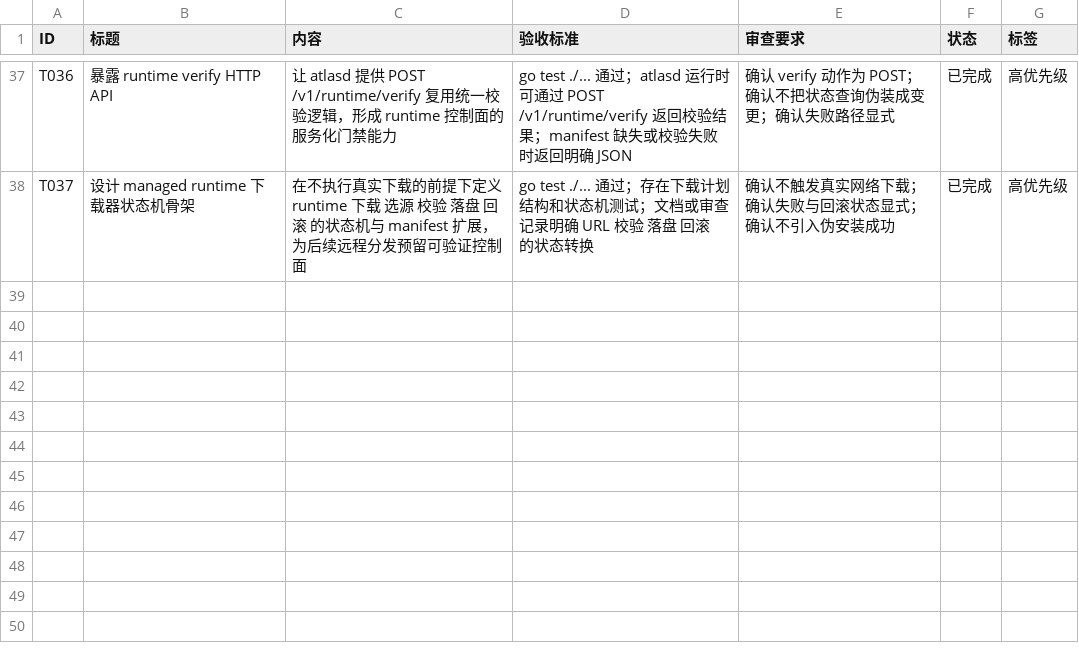
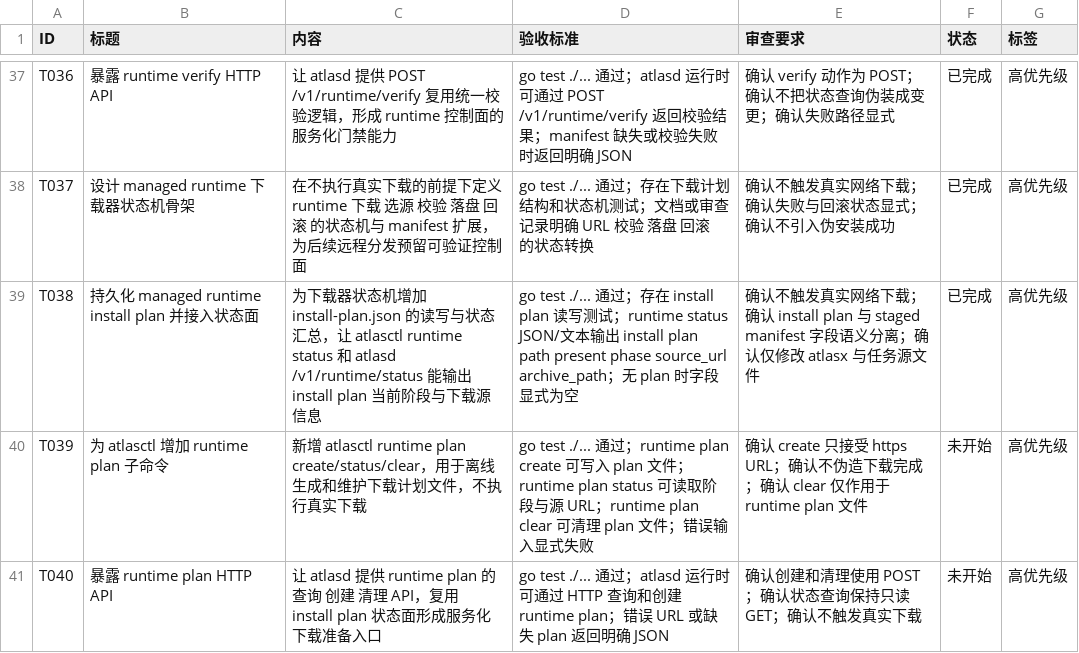
Before and after one commit to MisonL/AtlasX-Go, a CSV file: tasks.csv, drawn as a sheet; only a part is shown, gaps mark what is left out.

Commit message:
Persist runtime install plan status

```diff
--- a/tasks.csv
+++ b/tasks.csv
@@ -38 +38,4 @@ T036,暴露 runtime verify HTTP API,让 atlasd 提供 POST /v1/runtime/verify
 T037,设计 managed runtime 下载器状态机骨架,在不执行真实下载的前提下定义 runtime 下载 选源 校验 落盘 回滚 的状态机与 manifest 扩展，为后续远程分发预留可验证控制面,"go test ./... 通过；存在下载计划结构和状态机测试；文档或审查记录明确 URL 校验 落盘 回滚 的状态转换",确认不触发真实网络下载；确认失败与回滚状态显式；确认不引入伪安装成功,已完成,高优先级
+T038,持久化 managed runtime install plan 并接入状态面,为下载器状态机增加 install-plan.json 的读写与状态汇总，让 atlasctl runtime status 和 atlasd /v1/runtime/status 能输出 install plan 当前阶段与下载源信息,"go test ./... 通过；存在 install plan 读写测试；runtime status JSON/文本输出 install plan path present phase source_url archive_path；无 plan 时字段显式为空",确认不触发真实网络下载；确认 install plan 与 staged manifest 字段语义分离；确认仅修改 atlasx 与任务源文件,已完成,高优先级
+T039,为 atlasctl 增加 runtime plan 子命令,新增 atlasctl runtime plan create/status/clear，用于离线生成和维护下载计划文件，不执行真实下载,"go test ./... 通过；runtime plan create 可写入 plan 文件；runtime plan status 可读取阶段与源 URL；runtime plan clear 可清理 plan 文件；错误输入显式失败",确认 create 只接受 https URL；确认不伪造下载完成；确认 clear 仅作用于 runtime plan 文件,未开始,高优先级
+T040,暴露 runtime plan HTTP API,让 atlasd 提供 runtime plan 的查询 创建 清理 API，复用 install plan 状态面形成服务化下载准备入口,"go test ./... 通过；atlasd 运行时可通过 HTTP 查询和创建 runtime plan；错误 URL 或缺失 plan 返回明确 JSON",确认创建和清理使用 POST；确认状态查询保持只读 GET；确认不触发真实下载,未开始,高优先级
```
Also changed, not shown: 7 other files.
